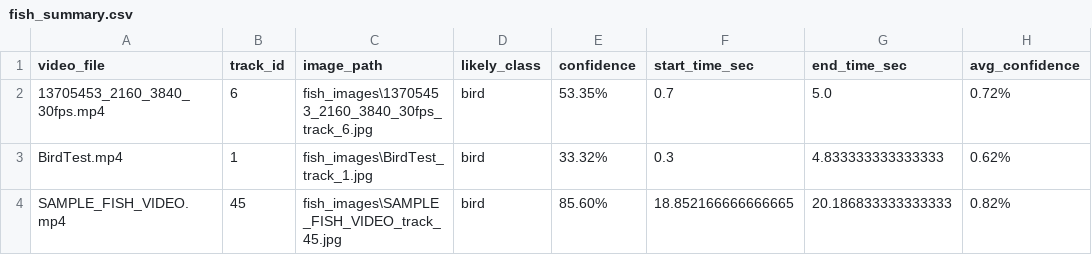
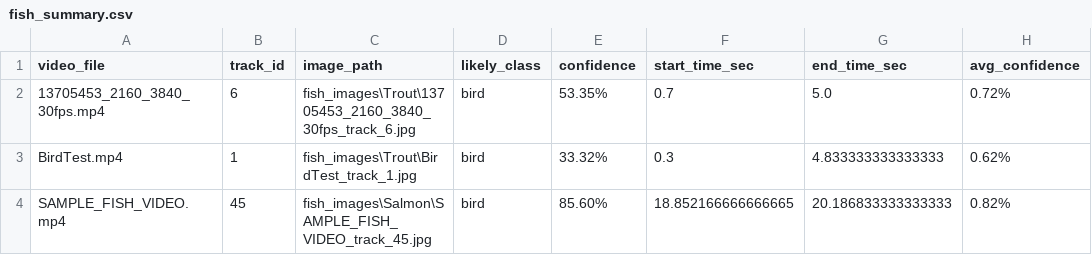
Before and after one commit to BenjaminKerr/FishLens, a CSV file: fish_summary.csv, drawn as a sheet; only a part is shown; the diff names each change by its address in the sheet, - before the commit and + after, or states it on an @@ line.

Commit message:
Videos with no fish now are copied to no_fish folder, and images in fish_images are classified into subfolders of salmon or trout

```diff
--- a/fish_summary.csv
+++ b/fish_summary.csv
-C2 (image_path): fish_images\13705453_2160_3840_30fps_track_6.jpg
+C2 (image_path): fish_images\Trout\13705453_2160_3840_30fps_track_6.jpg
-C3 (image_path): fish_images\BirdTest_track_1.jpg
+C3 (image_path): fish_images\Trout\BirdTest_track_1.jpg
-C4 (image_path): fish_images\SAMPLE_FISH_VIDEO_track_45.jpg
+C4 (image_path): fish_images\Salmon\SAMPLE_FISH_VIDEO_track_45.jpg
```
Also changed, not shown: 10 other files.
